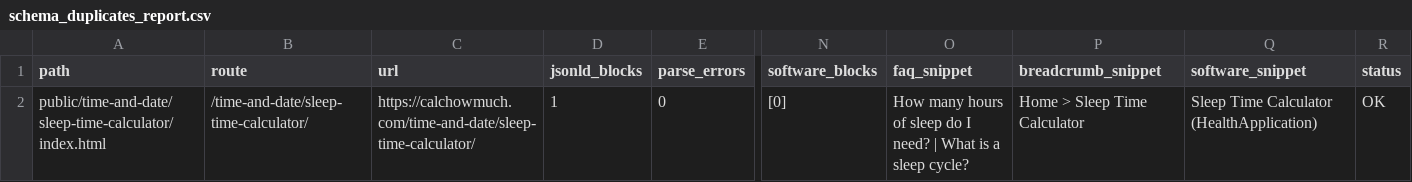
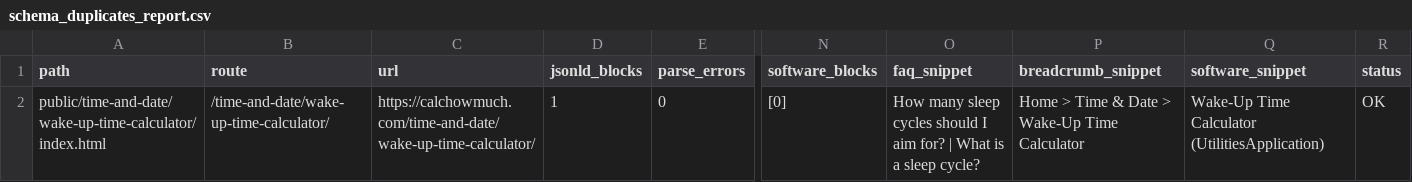
Before and after one commit to kartheekbezawada/calchowmuch, a CSV file: schema_duplicates_report.csv, drawn as a sheet; only a part is shown, gaps mark what is left out; the diff names each change by its address in the sheet, - before the commit and + after, or states it on an @@ line.

Commit message:
feat(metadata): migrate metadata and JSON-LD to static HTML for wake-up time calculator

```diff
--- a/schema_duplicates_report.csv
+++ b/schema_duplicates_report.csv
-A2 (path): public/time-and-date/sleep-time-calculator/index.html
+A2 (path): public/time-and-date/wake-up-time-calculator/index.html
-B2 (route): /time-and-date/sleep-time-calculator/
+B2 (route): /time-and-date/wake-up-time-calculator/
-C2 (url): https://calchowmuch.com/time-and-date/sleep-time-calculator/
+C2 (url): https://calchowmuch.com/time-and-date/wake-up-time-calculator/
-O2 (faq_snippet): How many hours of sleep do I need? | What…
+O2 (faq_snippet): How many sleep cycles should I aim for? | What…
-P2 (breadcrumb_snippet): Home > Sleep Time Calculator
+P2 (breadcrumb_snippet): Home > Time & Date > Wake-Up Time Calculator
-Q2 (software_snippet): Sleep Time Calculator (HealthApplication)
+Q2 (software_snippet): Wake-Up Time Calculator (UtilitiesApplication)
```
Also changed, not shown: 5 other files.
